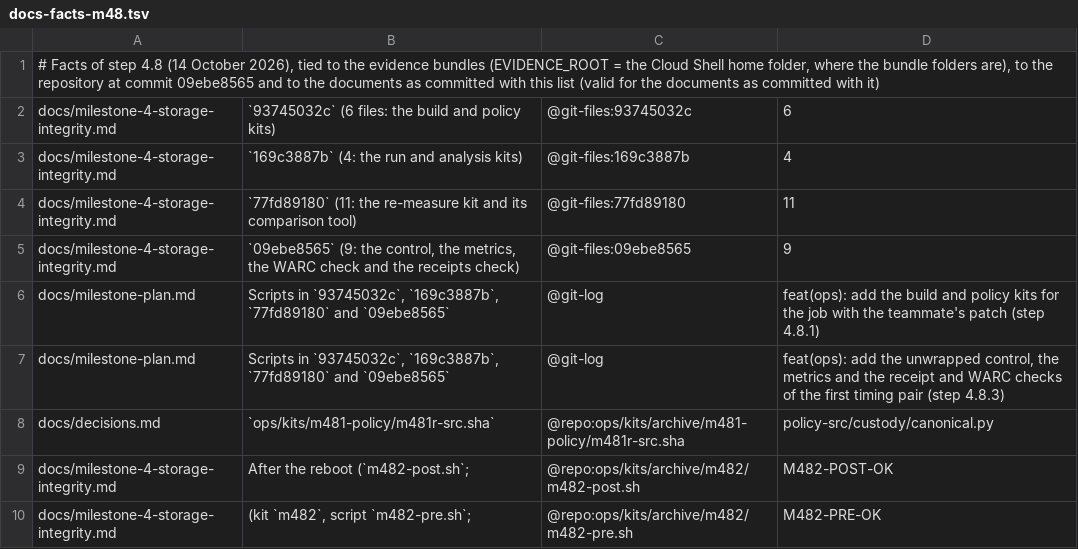
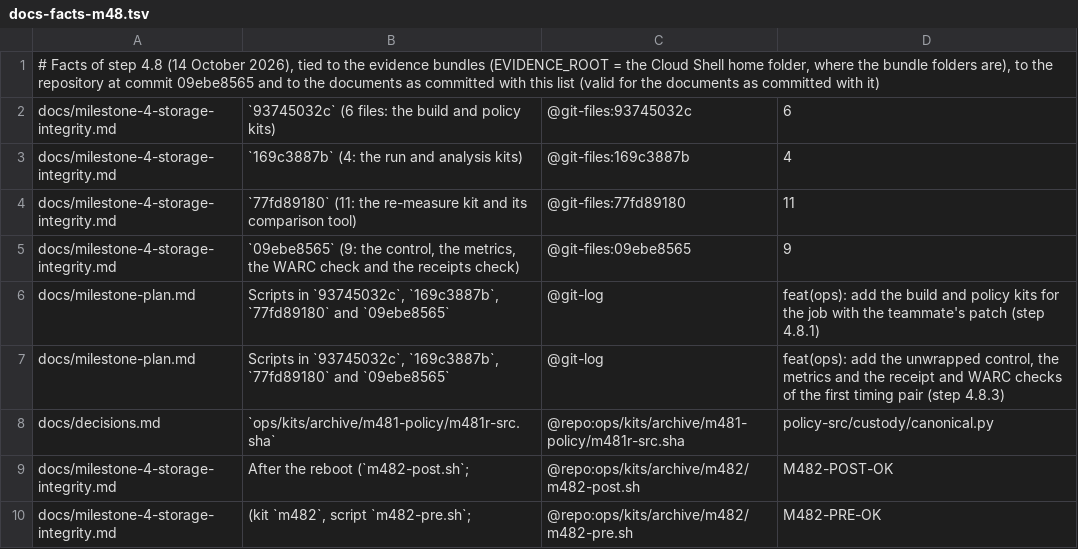
Before and after one commit to Heron-AI-Security/trus-tee-crawl, a TSV file: ops/attested/docs-facts-m48.tsv, drawn as a sheet; only a part is shown.

```diff
--- a/ops/attested/docs-facts-m48.tsv
+++ b/ops/attested/docs-facts-m48.tsv
@@ -7,3 +7,3 @@ docs/milestone-plan.md	Scripts in `93745032c`, `169c3887b`, `77fd89180` and `09e
 docs/milestone-plan.md	Scripts in `93745032c`, `169c3887b`, `77fd89180` and `09ebe8565`	@git-log	feat(ops): add the unwrapped control, the metrics and the receipt and WARC checks of the first timing pair (step 4.8.3)
-docs/decisions.md	`ops/kits/m481-policy/m481r-src.sha`	@repo:ops/kits/archive/m481-policy/m481r-src.sha	policy-src/custody/canonical.py
+docs/decisions.md	`ops/kits/archive/m481-policy/m481r-src.sha`	@repo:ops/kits/archive/m481-policy/m481r-src.sha	policy-src/custody/canonical.py
 docs/milestone-4-storage-integrity.md	After the reboot (`m482-post.sh`;	@repo:ops/kits/archive/m482/m482-post.sh	M482-POST-OK
```
Also changed, not shown: ops/attested/docs-facts-m511.tsv, ops/attested/docs-facts-m521w.tsv, 1 other file.
